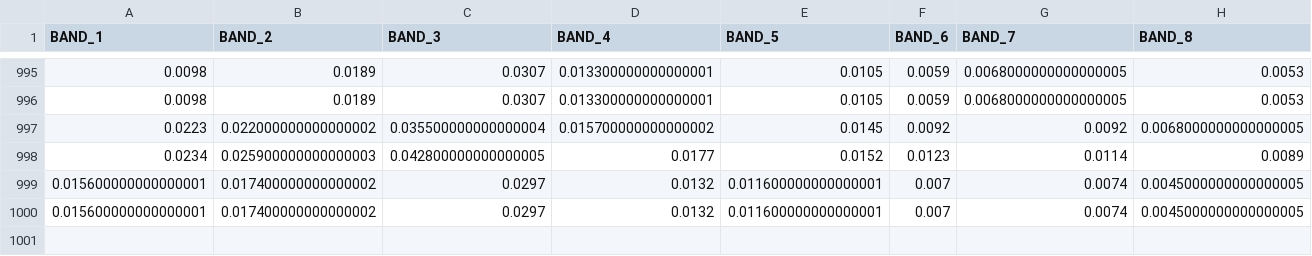
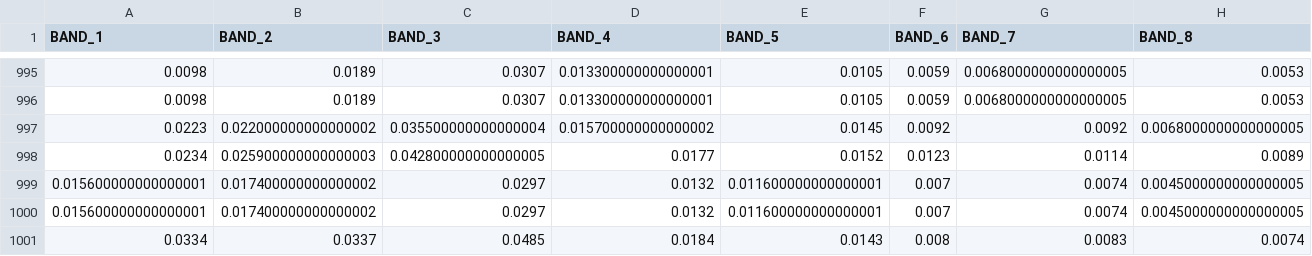
Before and after one commit to MaurenSguarioUTFPR/Cemig, a CSV file: Turbidez_Tres_Marias_2_Classes_25NTU_4_Datasets_Filtro_Ruidos_DiferencaAte2Dias_Sem_Remover_Outlier_NTU.csv, drawn as a sheet; only a part is shown, gaps mark what is left out; rows hold the shown columns only; the diff names each change by its address in the sheet, - before the commit and + after, or states it on an @@ line.

Commit message:
Update Turbidez_Tres_Marias_2_Classes_25NTU_4_Datasets_Filtro_Ruidos_DiferencaAte2Dias_Sem_Remover_Outlier_NTU.csv

```diff
--- a/Turbidez_Tres_Marias_2_Classes_25NTU_4_Datasets_Filtro_Ruidos_DiferencaAte2Dias_Sem_Remover_Outlier_NTU.csv
+++ b/Turbidez_Tres_Marias_2_Classes_25NTU_4_Datasets_Filtro_Ruidos_DiferencaAte2Dias_Sem_Remover_Outlier_NTU.csv
+row 1001: 0.0334 | 0.0337 | 0.0485 | 0.0184 | 0.0143 | 0.008 | 0.0083 | 0.0074
```
